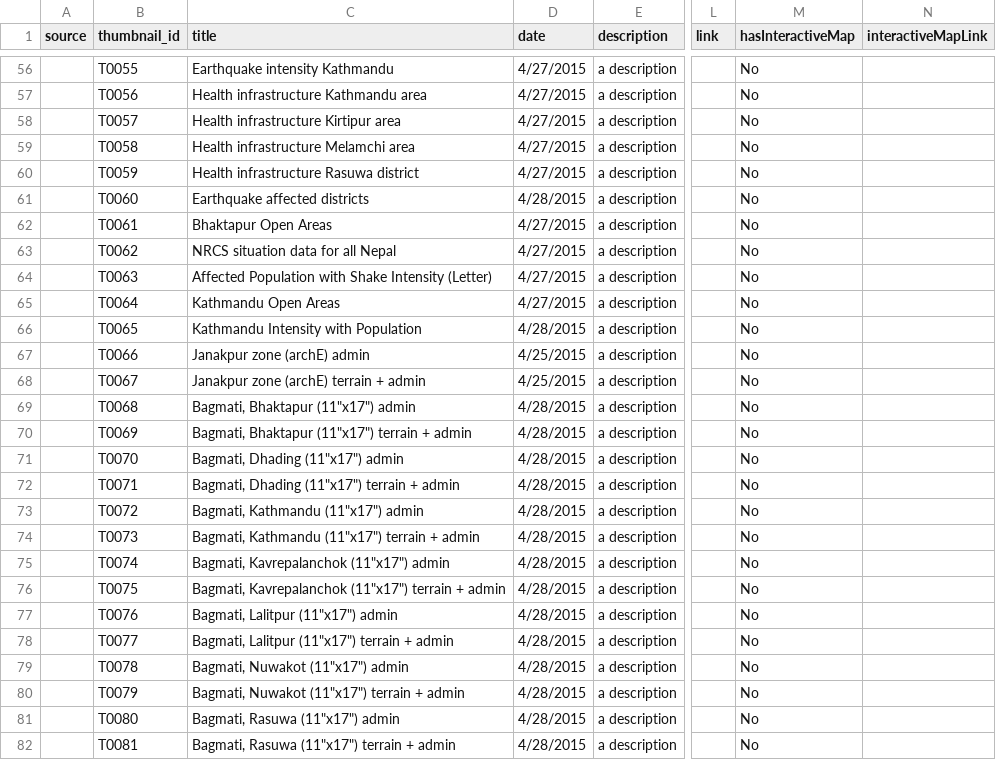
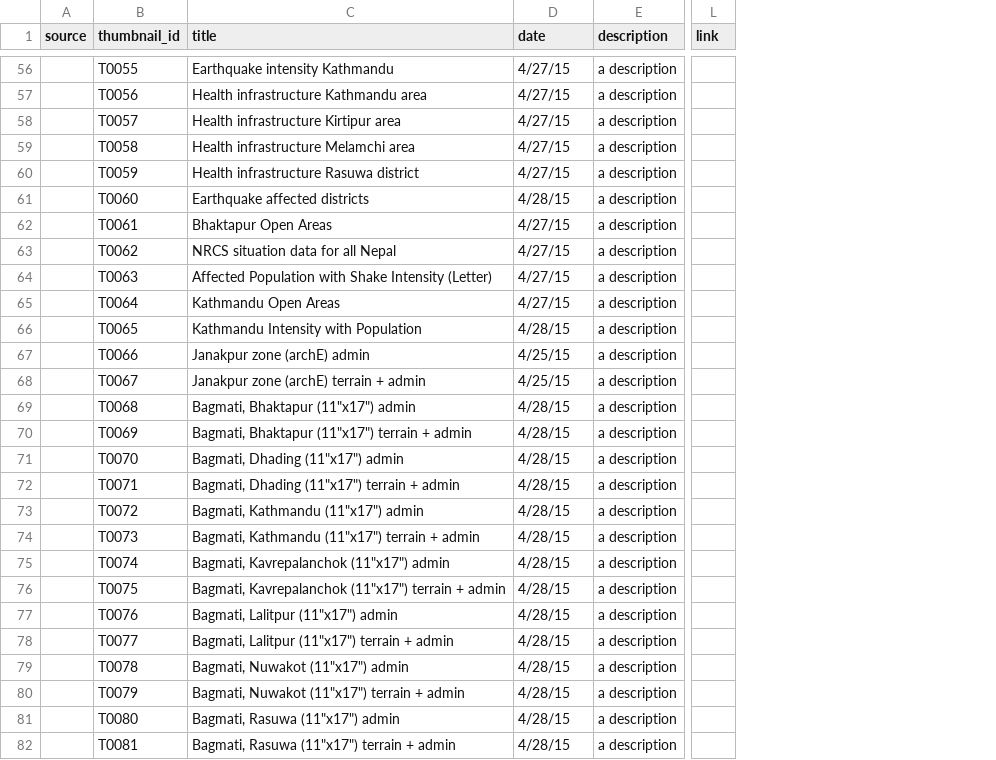
Before and after one commit to AmericanRedCross/nepal-maps, a CSV file: data/nepal-maps.csv, drawn as a sheet; only a part is shown, gaps mark what is left out; removed rows and columns are numbered as before the commit, all else as after; the diff covers the shown part only; the diff names each change by its address in the sheet, - before the commit and + after, or states it on an @@ line.

```diff
--- a/data/nepal-maps.csv
+++ b/data/nepal-maps.csv
-column M (hasInteractiveMap), rows 56-82: all No
-column N (interactiveMapLink), empty
-D56:D60 (date): 4/27/2015
+D56:D60 (date): 4/27/15
-D61 (date): 4/28/2015
+D61 (date): 4/28/15
-D62:D65 (date): 4/27/2015
+D62:D65 (date): 4/27/15
-D66 (date): 4/28/2015
+D66 (date): 4/28/15
-D67:D68 (date): 4/25/2015
+D67:D68 (date): 4/25/15
-D69:D82 (date): 4/28/2015
+D69:D82 (date): 4/28/15
```
Also changed, not shown: 1 added row and 126 edited cells elsewhere in this file, 5 other files.
